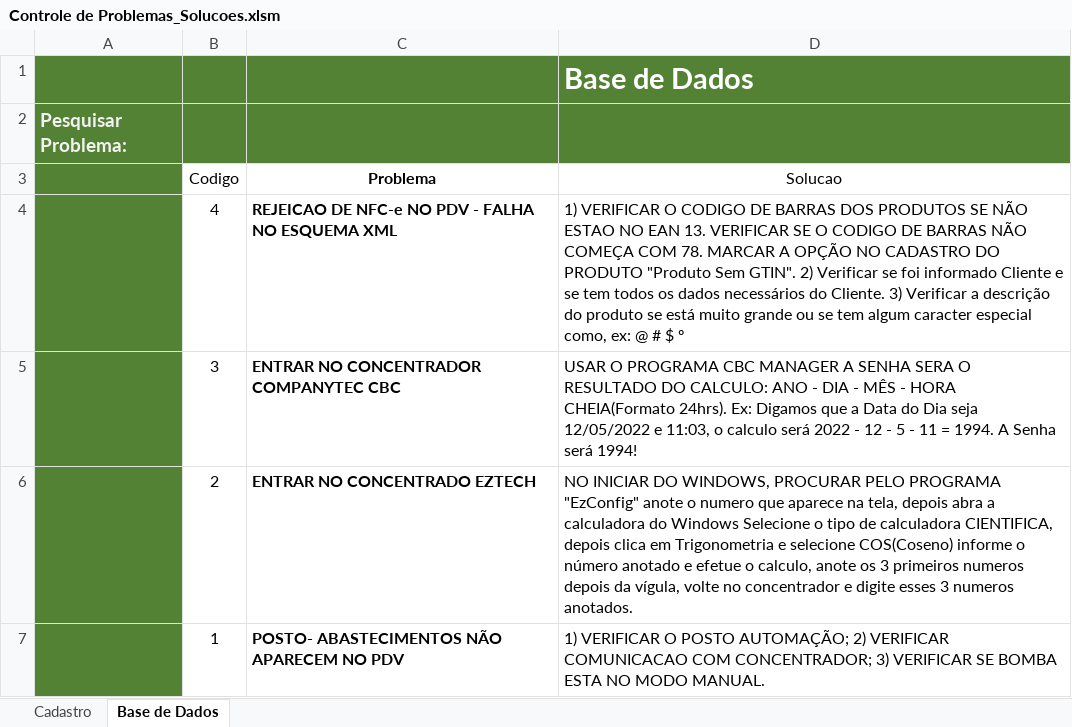
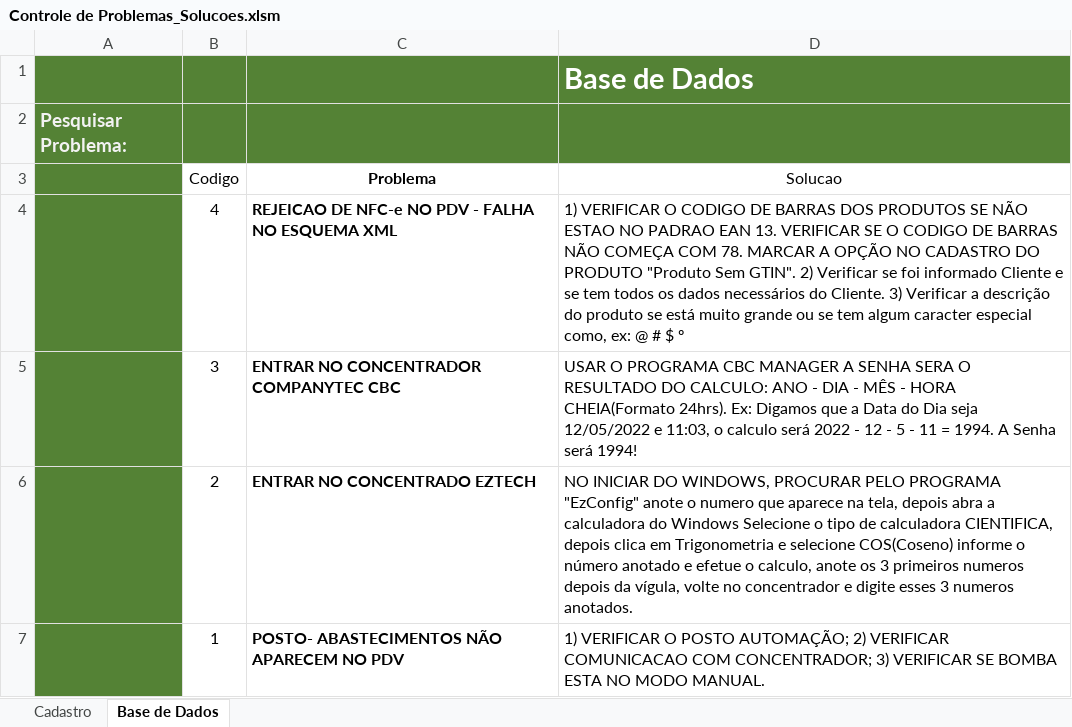
Before and after one commit to DatasysSuporte/projetos, an Excel workbook: Controle de Problemas_Solucoes.xlsm, sheet Base de Dados, drawn as a sheet; values as stored, in another font and other column widths than the file's, no borders; charts and pictures and table styles not drawn; the diff names each change by its address in the sheet, - before the commit and + after, or states it on an @@ line.

```diff
--- a/Controle de Problemas_Solucoes.xlsm (sheet Base de Dados)
+++ b/Controle de Problemas_Solucoes.xlsm (sheet Base de Dados)
-D4 (Solucao): …ESTAO NO EAN 13.…
+D4 (Solucao): …ESTAO NO PADRAO EAN 13.…
```
Also changed, not shown: 3 other files.
